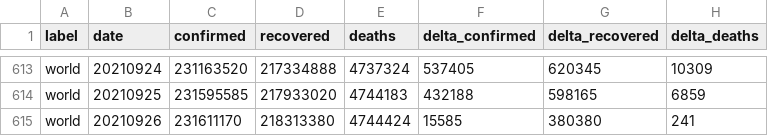
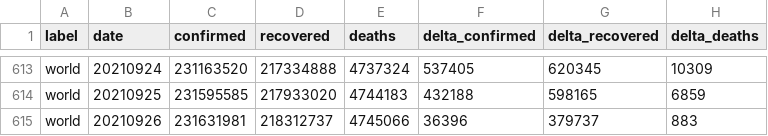
Before and after one commit to kirajano/corona-scrape-morgenpost, a CSV file: world_covid.csv, drawn as a sheet; only a part is shown, gaps mark what is left out.

```diff
--- a/world_covid.csv
+++ b/world_covid.csv
@@ -614,2 +614,2 @@ world,20210924,231163520,217334888,4737324,537405,620345,10309
 world,20210925,231595585,217933020,4744183,432188,598165,6859
-world,20210926,231611170,218313380,4744424,15585,380380,241
+world,20210926,231631981,218312737,4745066,36396,379737,883
```
